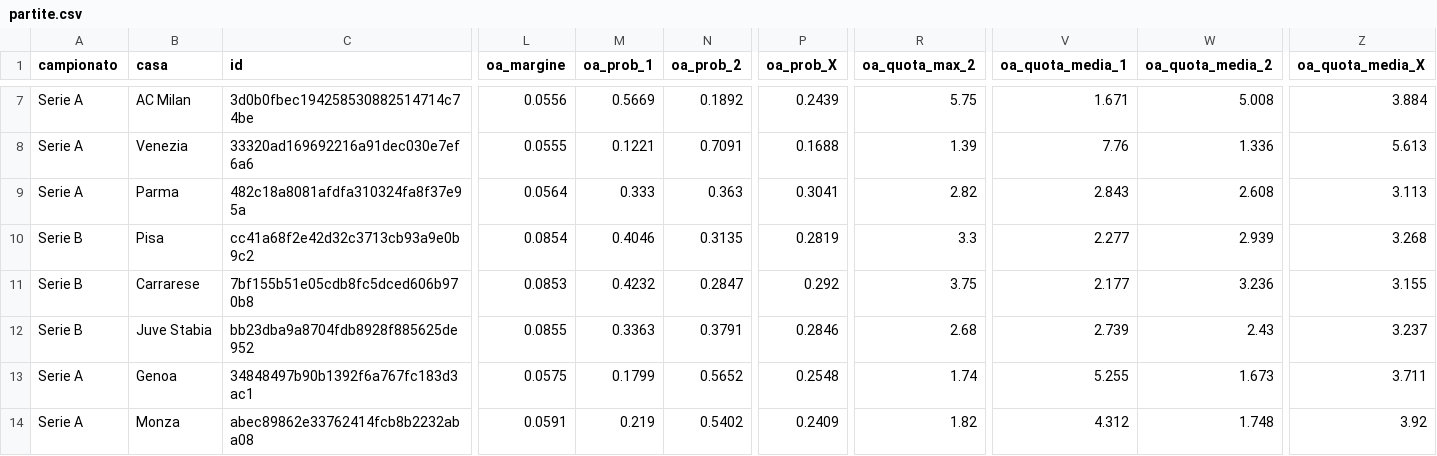
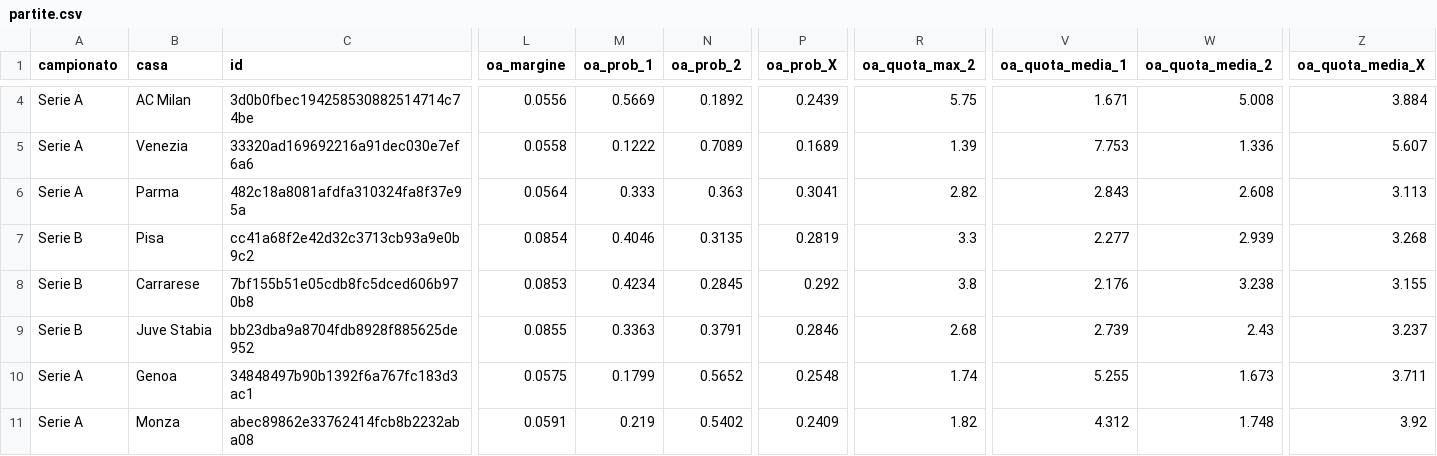
Before and after one commit to ilFlagello/aurapitch, a CSV file: data/2026-10-27/partite.csv, drawn as a sheet; only a part is shown, gaps mark what is left out; addresses are those after the commit; the diff covers the shown part only; the diff names each change by its address in the sheet, - before the commit and + after, or states it on an @@ line.

```diff
--- a/data/2026-10-27/partite.csv
+++ b/data/2026-10-27/partite.csv
-L5 (oa_margine): 0.0555
+L5 (oa_margine): 0.0558
-M5 (oa_prob_1): 0.1221
+M5 (oa_prob_1): 0.1222
-N5 (oa_prob_2): 0.7091
+N5 (oa_prob_2): 0.7089
-P5 (oa_prob_X): 0.1688
+P5 (oa_prob_X): 0.1689
-V5 (oa_quota_media_1): 7.76
+V5 (oa_quota_media_1): 7.753
-Z5 (oa_quota_media_X): 5.613
+Z5 (oa_quota_media_X): 5.607
-M8 (oa_prob_1): 0.4232
+M8 (oa_prob_1): 0.4234
-N8 (oa_prob_2): 0.2847
+N8 (oa_prob_2): 0.2845
-R8 (oa_quota_max_2): 3.75
+R8 (oa_quota_max_2): 3.8
-V8 (oa_quota_media_1): 2.177
+V8 (oa_quota_media_1): 2.176
-W8 (oa_quota_media_2): 3.236
+W8 (oa_quota_media_2): 3.238
```
Also changed, not shown: 3 removed rows and 65 edited cells elsewhere in this file, 7 other files.
